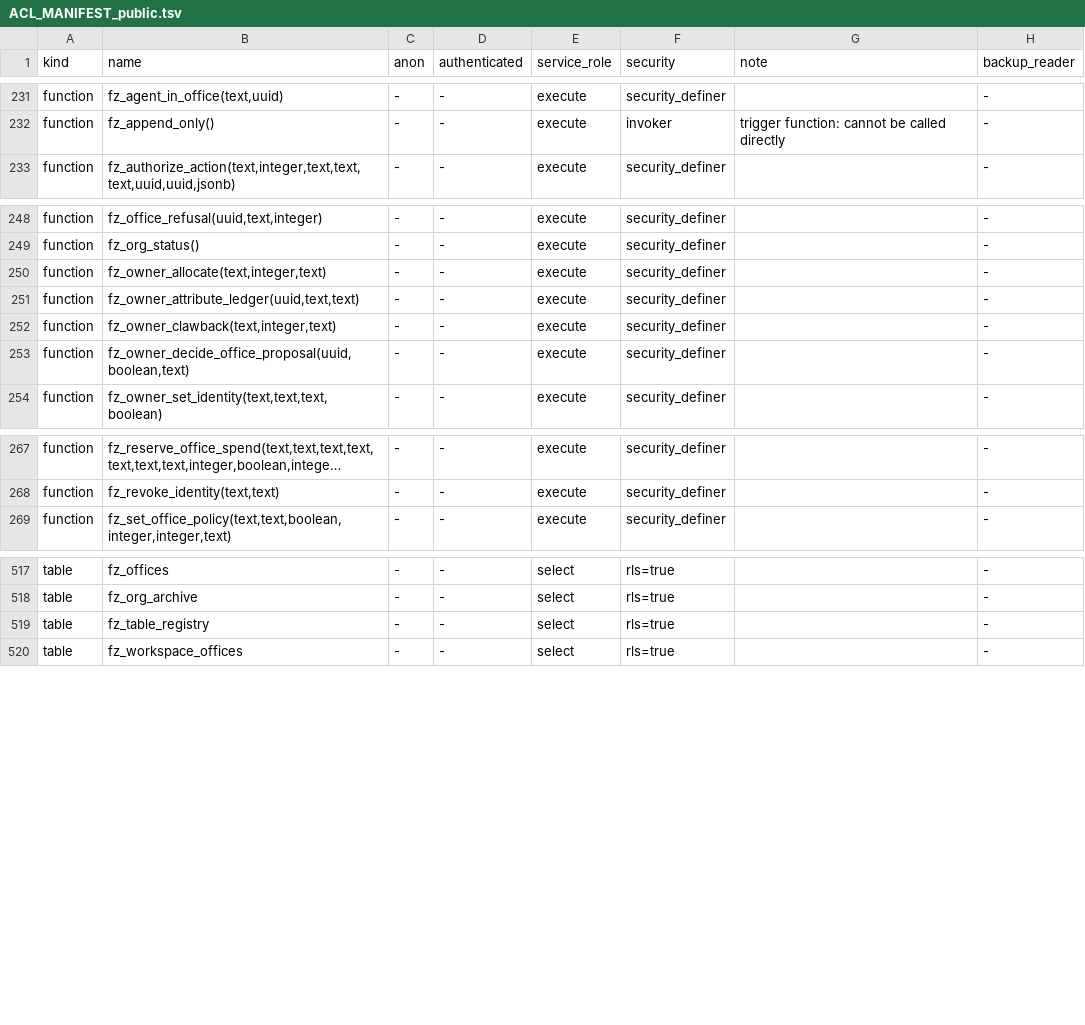
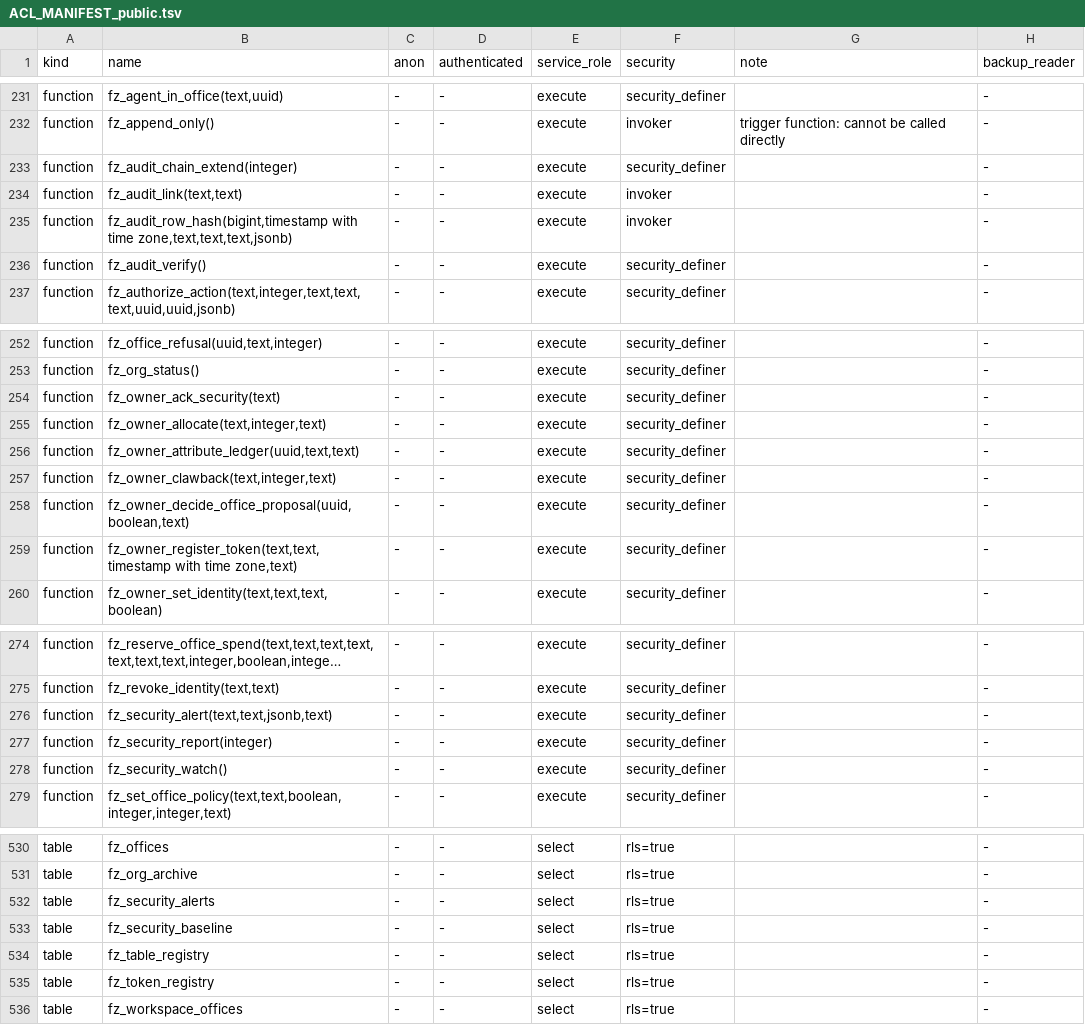
Before and after one commit to thedonnasystem/JARVIS, a TSV file: ops/ACL_MANIFEST_public.tsv, drawn as a sheet; only a part is shown, gaps mark what is left out; long unchanged cells end in …; the diff covers the shown part only; the diff names each change by its address in the sheet, - before the commit and + after, or states it on an @@ line.

```diff
--- a/ops/ACL_MANIFEST_public.tsv
+++ b/ops/ACL_MANIFEST_public.tsv
+row 233: function | fz_audit_chain_extend(integer) | - | - | execute | security_definer |  | -
+row 234: function | fz_audit_link(text,text) | - | - | execute | invoker |  | -
+row 235: function | fz_audit_row_hash(bigint,timestamp with time zone,text,text,text,jsonb) | - | - | execute | invoker |  | -
+row 236: function | fz_audit_verify() | - | - | execute | security_definer |  | -
+row 254: function | fz_owner_ack_security(text) | - | - | execute | security_definer |  | -
+row 259: function | fz_owner_register_token(text,text,timestamp with time zone,text) | - | - | execute | security_definer |  | -
+row 276: function | fz_security_alert(text,text,jsonb,text) | - | - | execute | security_definer |  | -
+row 277: function | fz_security_report(integer) | - | - | execute | security_definer |  | -
+row 278: function | fz_security_watch() | - | - | execute | security_definer |  | -
+row 532: table | fz_security_alerts | - | - | select | rls=true |  | -
+row 533: table | fz_security_baseline | - | - | select | rls=true |  | -
+row 535: table | fz_token_registry | - | - | select | rls=true |  | -
```
Also changed, not shown: 4 added rows elsewhere in this file, 14 other files.
